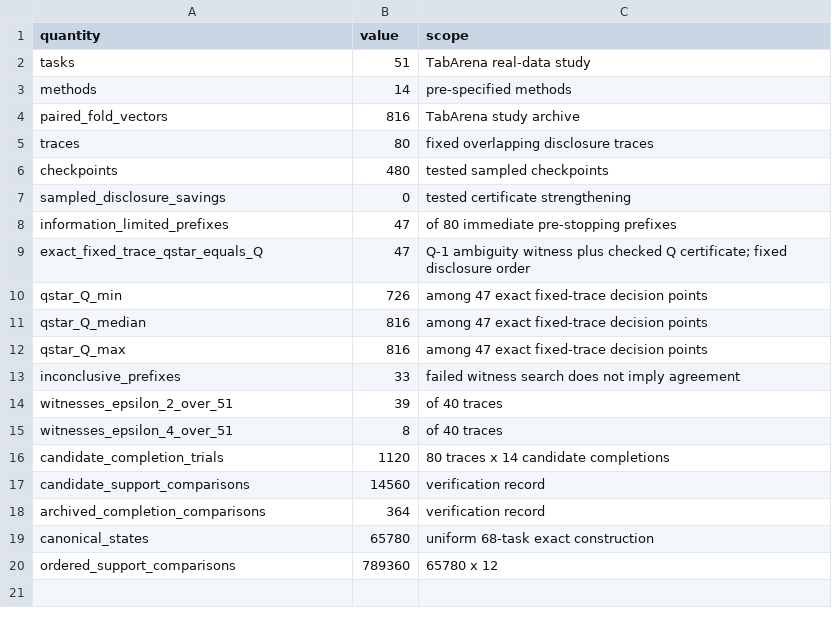
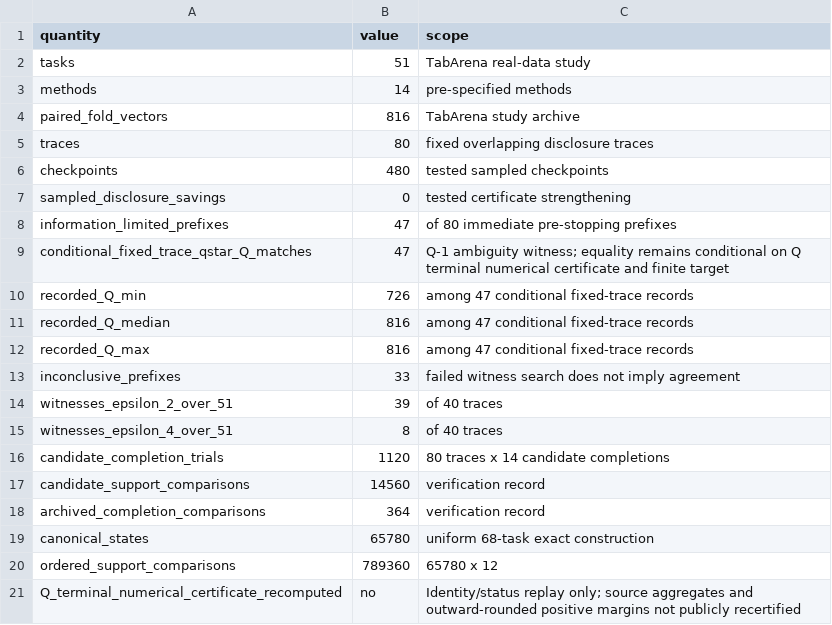
Before and after one commit to shaikhamalkawi-ux/decision-diagnosis-incomplete-ml-leaderboards, a CSV file: results/primary_summary.csv, drawn as a sheet.

Commit message:
Reclassify 47 Q results as conditional, not independently numerically certified

```diff
--- a/results/primary_summary.csv
+++ b/results/primary_summary.csv
@@ -8,6 +8,6 @@ sampled_disclosure_savings,0,tested certificate strengthening
 information_limited_prefixes,47,of 80 immediate pre-stopping prefixes
-exact_fixed_trace_qstar_equals_Q,47,Q-1 ambiguity witness plus checked Q certificate; fixed disclosure order
-qstar_Q_min,726,among 47 exact fixed-trace decision points
-qstar_Q_median,816,among 47 exact fixed-trace decision points
-qstar_Q_max,816,among 47 exact fixed-trace decision points
+conditional_fixed_trace_qstar_Q_matches,47,Q-1 ambiguity witness; equality remains conditional on Q terminal numerical certificate and finite target
+recorded_Q_min,726,among 47 conditional fixed-trace records
+recorded_Q_median,816,among 47 conditional fixed-trace records
+recorded_Q_max,816,among 47 conditional fixed-trace records
 inconclusive_prefixes,33,failed witness search does not imply agreement
@@ -20 +20,2 @@ canonical_states,65780,uniform 68-task exact construction
 ordered_support_comparisons,789360,65780 x 12
+Q_terminal_numerical_certificate_recomputed,no,Identity/status replay only; source aggregates and outward-rounded positive margins not publicly recertified
```
